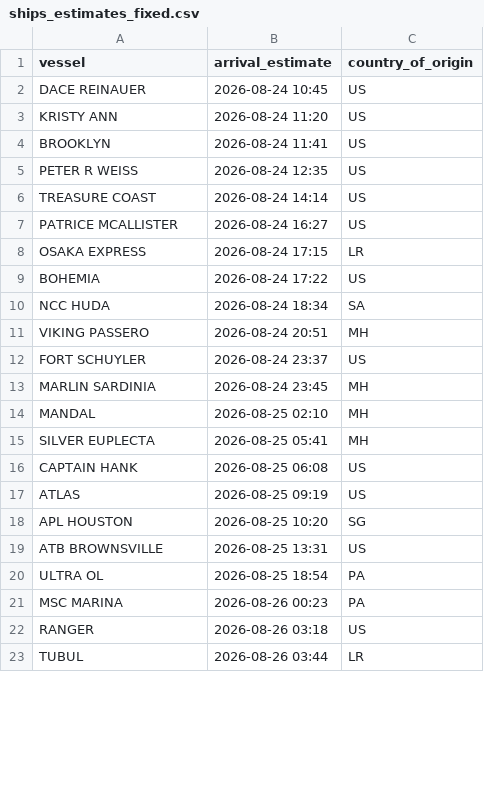
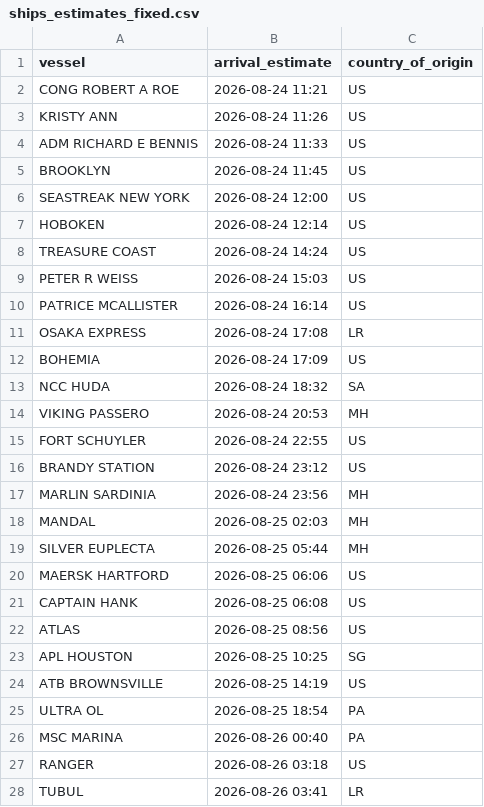
Before and after one commit to natalierjonas/FOC_NYC, a CSV file: ships_estimates_fixed.csv, drawn as a sheet; only a part is shown; the diff covers the shown part only.

```diff
--- a/ships_estimates_fixed.csv
+++ b/ships_estimates_fixed.csv
@@ -1,23 +1,28 @@
 vessel,arrival_estimate,country_of_origin
-DACE REINAUER,2026-08-24 10:45,US
-KRISTY ANN,2026-08-24 11:20,US
-BROOKLYN,2026-08-24 11:41,US
-PETER R WEISS,2026-08-24 12:35,US
-TREASURE COAST,2026-08-24 14:14,US
-PATRICE MCALLISTER,2026-08-24 16:27,US
-OSAKA EXPRESS,2026-08-24 17:15,LR
-BOHEMIA,2026-08-24 17:22,US
-NCC HUDA,2026-08-24 18:34,SA
-VIKING PASSERO,2026-08-24 20:51,MH
-FORT SCHUYLER,2026-08-24 23:37,US
-MARLIN SARDINIA,2026-08-24 23:45,MH
-MANDAL,2026-08-25 02:10,MH
-SILVER EUPLECTA,2026-08-25 05:41,MH
+CONG ROBERT A ROE,2026-08-24 11:21,US
+KRISTY ANN,2026-08-24 11:26,US
+ADM RICHARD E BENNIS,2026-08-24 11:33,US
+BROOKLYN,2026-08-24 11:45,US
+SEASTREAK NEW YORK,2026-08-24 12:00,US
+HOBOKEN,2026-08-24 12:14,US
+TREASURE COAST,2026-08-24 14:24,US
+PETER R WEISS,2026-08-24 15:03,US
+PATRICE MCALLISTER,2026-08-24 16:14,US
+OSAKA EXPRESS,2026-08-24 17:08,LR
+BOHEMIA,2026-08-24 17:09,US
+NCC HUDA,2026-08-24 18:32,SA
+VIKING PASSERO,2026-08-24 20:53,MH
+FORT SCHUYLER,2026-08-24 22:55,US
+BRANDY STATION,2026-08-24 23:12,US
+MARLIN SARDINIA,2026-08-24 23:56,MH
+MANDAL,2026-08-25 02:03,MH
+SILVER EUPLECTA,2026-08-25 05:44,MH
+MAERSK HARTFORD,2026-08-25 06:06,US
 CAPTAIN HANK,2026-08-25 06:08,US
-ATLAS,2026-08-25 09:19,US
-APL HOUSTON,2026-08-25 10:20,SG
-ATB BROWNSVILLE,2026-08-25 13:31,US
+ATLAS,2026-08-25 08:56,US
+APL HOUSTON,2026-08-25 10:25,SG
+ATB BROWNSVILLE,2026-08-25 14:19,US
 ULTRA OL,2026-08-25 18:54,PA
-MSC MARINA,2026-08-26 00:23,PA
+MSC MARINA,2026-08-26 00:40,PA
 RANGER,2026-08-26 03:18,US
-TUBUL,2026-08-26 03:44,LR
+TUBUL,2026-08-26 03:41,LR
```
Also changed, not shown: 8 added rows, 7 removed rows and 27 edited cells elsewhere in this file, filtered_ships.csv.
